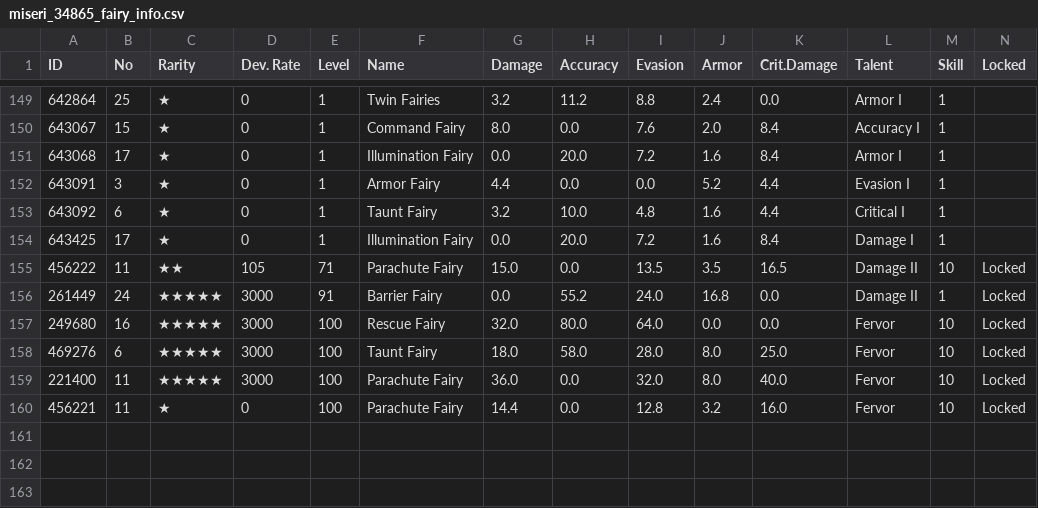
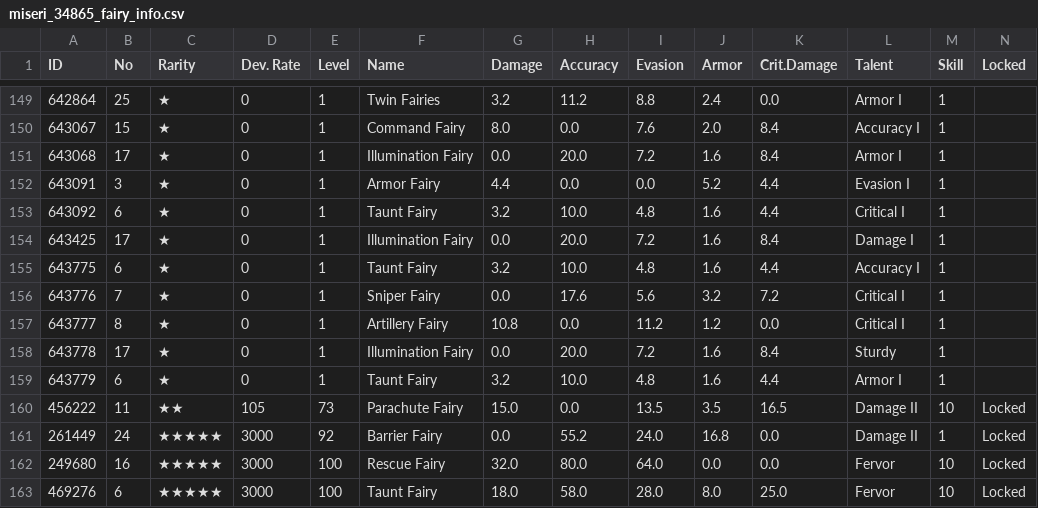
Before and after one commit to m1s3ri/90wish, a CSV file: miseri_34865_fairy_info.csv, drawn as a sheet; only a part is shown, gaps mark what is left out; the shorter side is filled out with more unchanged rows.

```diff
--- a/miseri_34865_fairy_info.csv
+++ b/miseri_34865_fairy_info.csv
@@ -154,4 +154,9 @@
 643425,17,★,0,1,Illumination Fairy,0.0,20.0,7.2,1.6,8.4,Damage I,1,
-456222,11,★★,105,71,Parachute Fairy,15.0,0.0,13.5,3.5,16.5,Damage II,10,Locked
-261449,24,★★★★★,3000,91,Barrier Fairy,0.0,55.2,24.0,16.8,0.0,Damage II,1,Locked
+643775,6,★,0,1,Taunt Fairy,3.2,10.0,4.8,1.6,4.4,Accuracy I,1,
+643776,7,★,0,1,Sniper Fairy,0.0,17.6,5.6,3.2,7.2,Critical I,1,
+643777,8,★,0,1,Artillery Fairy,10.8,0.0,11.2,1.2,0.0,Critical I,1,
+643778,17,★,0,1,Illumination Fairy,0.0,20.0,7.2,1.6,8.4,Sturdy,1,
+643779,6,★,0,1,Taunt Fairy,3.2,10.0,4.8,1.6,4.4,Armor I,1,
+456222,11,★★,105,73,Parachute Fairy,15.0,0.0,13.5,3.5,16.5,Damage II,10,Locked
+261449,24,★★★★★,3000,92,Barrier Fairy,0.0,55.2,24.0,16.8,0.0,Damage II,1,Locked
 249680,16,★★★★★,3000,100,Rescue Fairy,32.0,80.0,64.0,0.0,0.0,Fervor,10,Locked
```
Also changed, not shown: miseri_34865_coalition_info.csv, miseri_34865_doll_info.csv, 5 other files.
